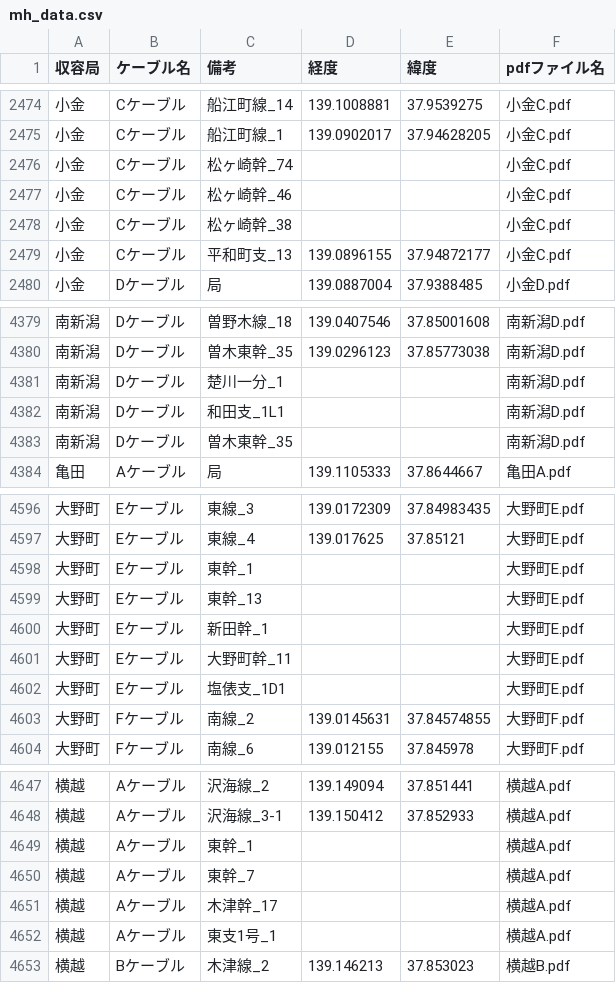
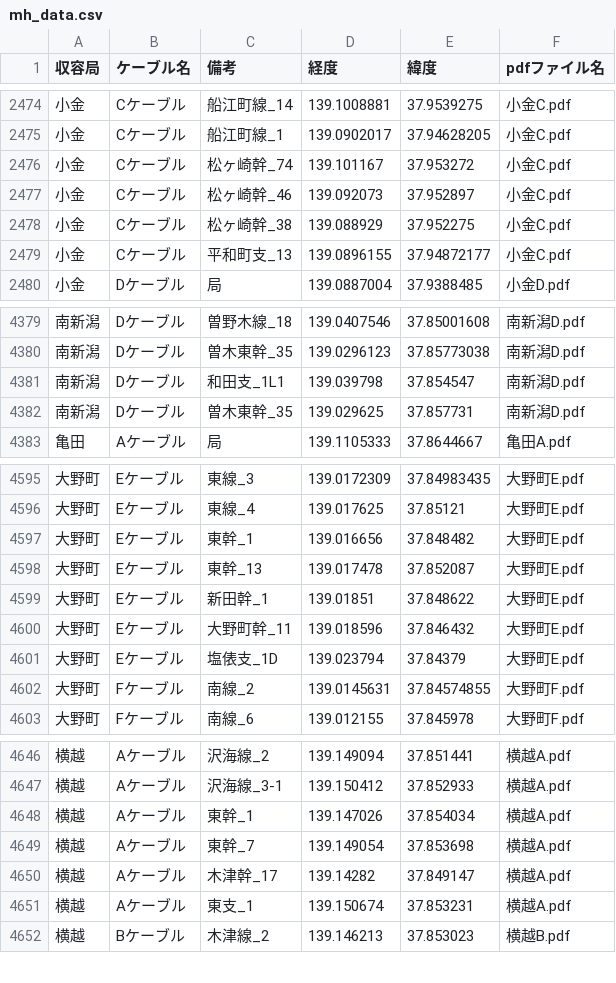
Before and after one commit to shinatodan/kandouji-MHmap, a CSV file: mh_data.csv, drawn as a sheet; only a part is shown, gaps mark what is left out; the diff covers the shown part only.

Commit message:
マンホール更新

```diff
--- a/mh_data.csv
+++ b/mh_data.csv
@@ -2475,5 +2475,5 @@
 小金,Cケーブル,船江町線_1,139.0902017,37.94628205,小金C.pdf
-小金,Cケーブル,松ヶ崎幹_74,,,小金C.pdf
-小金,Cケーブル,松ヶ崎幹_46,,,小金C.pdf
-小金,Cケーブル,松ヶ崎幹_38,,,小金C.pdf
+小金,Cケーブル,松ヶ崎幹_74,139.101167,37.953272,小金C.pdf
+小金,Cケーブル,松ヶ崎幹_46,139.092073,37.952897,小金C.pdf
+小金,Cケーブル,松ヶ崎幹_38,139.088929,37.952275,小金C.pdf
 小金,Cケーブル,平和町支_13,139.0896155,37.94872177,小金C.pdf
@@ -4380,5 +4380,4 @@
 南新潟,Dケーブル,曽木東幹_35,139.0296123,37.85773038,南新潟D.pdf
-南新潟,Dケーブル,楚川一分_1,,,南新潟D.pdf
-南新潟,Dケーブル,和田支_1L1,,,南新潟D.pdf
-南新潟,Dケーブル,曽木東幹_35,,,南新潟D.pdf
+南新潟,Dケーブル,和田支_1L1,139.039798,37.854547,南新潟D.pdf
+南新潟,Dケーブル,曽木東幹_35,139.029625,37.857731,南新潟D.pdf
 亀田,Aケーブル,局,139.1105333,37.8644667,亀田A.pdf
@@ -4597,7 +4596,7 @@
 大野町,Eケーブル,東線_4,139.017625,37.85121,大野町E.pdf
-大野町,Eケーブル,東幹_1,,,大野町E.pdf
-大野町,Eケーブル,東幹_13,,,大野町E.pdf
-大野町,Eケーブル,新田幹_1,,,大野町E.pdf
-大野町,Eケーブル,大野町幹_11,,,大野町E.pdf
-大野町,Eケーブル,塩俵支_1D1,,,大野町E.pdf
+大野町,Eケーブル,東幹_1,139.016656,37.848482,大野町E.pdf
+大野町,Eケーブル,東幹_13,139.017478,37.852087,大野町E.pdf
+大野町,Eケーブル,新田幹_1,139.01851,37.848622,大野町E.pdf
+大野町,Eケーブル,大野町幹_11,139.018596,37.846432,大野町E.pdf
+大野町,Eケーブル,塩俵支_1D,139.023794,37.84379,大野町E.pdf
 大野町,Fケーブル,南線_2,139.0145631,37.84574855,大野町F.pdf
@@ -4648,6 +4647,6 @@
 横越,Aケーブル,沢海線_3-1,139.150412,37.852933,横越A.pdf
-横越,Aケーブル,東幹_1,,,横越A.pdf
-横越,Aケーブル,東幹_7,,,横越A.pdf
-横越,Aケーブル,木津幹_17,,,横越A.pdf
-横越,Aケーブル,東支1号_1,,,横越A.pdf
+横越,Aケーブル,東幹_1,139.147026,37.854034,横越A.pdf
+横越,Aケーブル,東幹_7,139.149054,37.853698,横越A.pdf
+横越,Aケーブル,木津幹_17,139.14282,37.849147,横越A.pdf
+横越,Aケーブル,東支_1,139.150674,37.853231,横越A.pdf
 横越,Bケーブル,木津線_2,139.146213,37.853023,横越B.pdf
```
Also changed, not shown: 125 edited cells elsewhere in this file.
